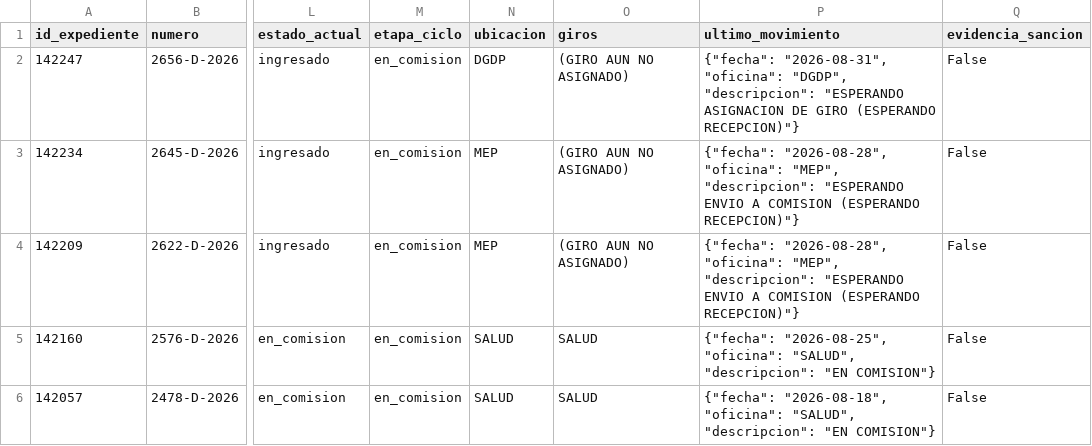
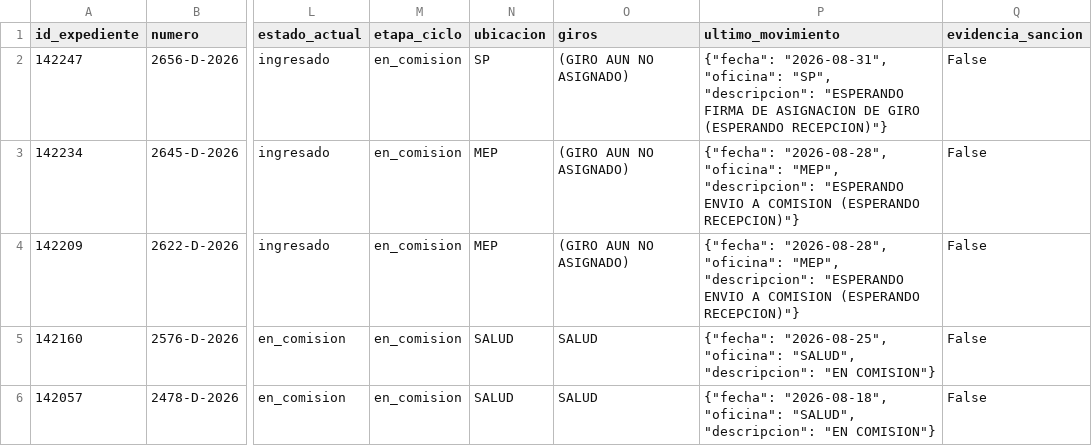
Before and after one commit to cepoes100b/CEPOES, a CSV file: auditorias/claudia_negri_2026.csv, drawn as a sheet; only a part is shown, gaps mark what is left out; the diff covers the shown part only; the diff names each change by its address in the sheet, - before the commit and + after, or states it on an @@ line.

```diff
--- a/auditorias/claudia_negri_2026.csv
+++ b/auditorias/claudia_negri_2026.csv
-N2 (ubicacion): DGDP
+N2 (ubicacion): SP
-P2 (ultimo_movimiento): …"2026-08-31", "oficina": "DGDP", "descripcion": "ESPERANDO ASIGNACION DE…
+P2 (ultimo_movimiento): …"2026-08-31", "oficina": "SP", "descripcion": "ESPERANDO FIRMA DE ASIGNACION DE…
```
Also changed, not shown: 71 edited cells elsewhere in this file, 5 other files.
